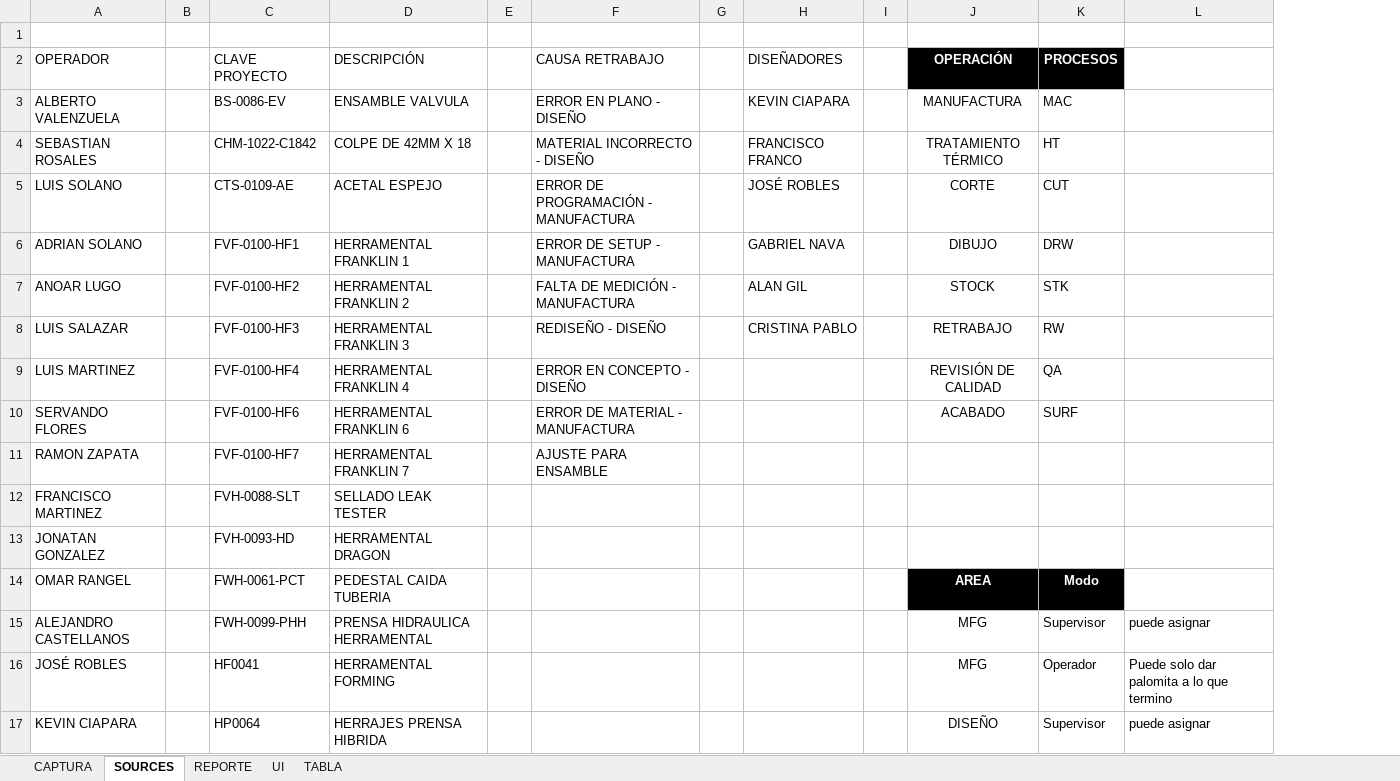
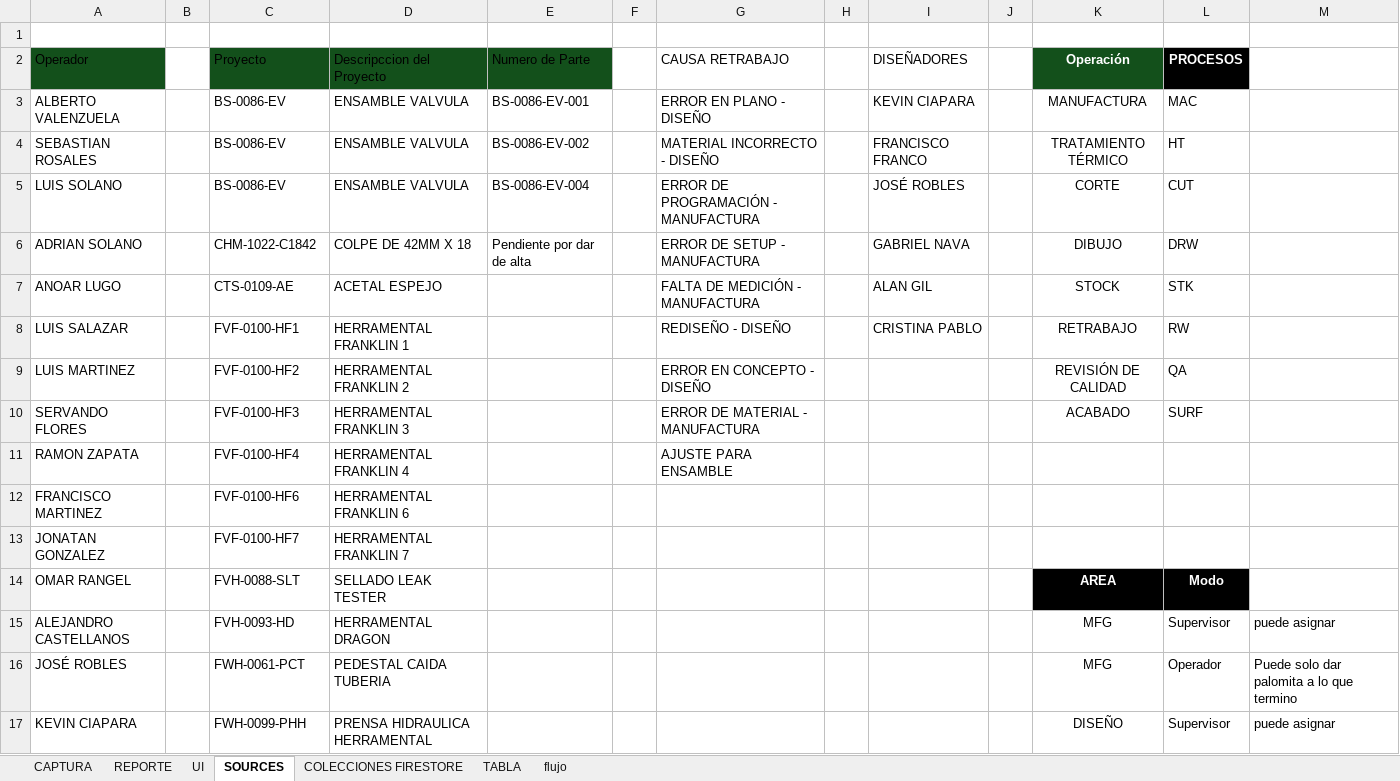
Before and after one commit to eduardorobles969/fws_dashboard, an Excel workbook: documentacion/mvp_capturador.xlsx, sheet SOURCES, drawn as a sheet; only a part is shown; values as stored, in another font and other column widths than the file's, no borders; table styles not drawn; removed rows and columns are numbered as before the commit, all else as after; the diff covers the shown part only; the diff names each change by its address in the sheet, - before the commit and + after, or states it on an @@ line.

```diff
--- a/documentacion/mvp_capturador.xlsx (sheet SOURCES)
+++ b/documentacion/mvp_capturador.xlsx (sheet SOURCES)
+sheet tab: COLECCIONES FIRESTORE
+sheet tab: flujo
@@ sheet tab order changed: CAPTURA | REPORTE | UI | SOURCES | COLECCIONES FIRESTORE | TABLA | flujo @@
+column E, rows 3-6: BS-0086-EV-001 | BS-0086-EV-002 | BS-0086-EV-004 | Pendiente por dar de alta
-row 2: OPERADOR |  | CLAVE PROYECTO | DESCRIPCIÓN |  | CAUSA RETRABAJO |  | DISEÑADORES |  | OPERACIÓN | PROCESOS
+row 2: Operador |  | Proyecto | Descripccion del Proyecto | Numero de Parte |  | CAUSA RETRABAJO |  | DISEÑADORES |  | Operación | PROCESOS
-C4: CHM-1022-C1842
+C4: BS-0086-EV
-D4: COLPE DE 42MM X 18
+D4: ENSAMBLE VALVULA
-C5: CTS-0109-AE
+C5: BS-0086-EV
-D5: ACETAL ESPEJO
+D5: ENSAMBLE VALVULA
-C6: FVF-0100-HF1
+C6: CHM-1022-C1842
-D6: HERRAMENTAL FRANKLIN 1
+D6: COLPE DE 42MM X 18
-C7: FVF-0100-HF2
+C7: CTS-0109-AE
-D7: HERRAMENTAL FRANKLIN 2
+D7: ACETAL ESPEJO
-C8: FVF-0100-HF3
+C8: FVF-0100-HF1
-D8: HERRAMENTAL FRANKLIN 3
+D8: HERRAMENTAL FRANKLIN 1
-C9: FVF-0100-HF4
+C9: FVF-0100-HF2
-D9: HERRAMENTAL FRANKLIN 4
+D9: HERRAMENTAL FRANKLIN 2
-C10: FVF-0100-HF6
+C10: FVF-0100-HF3
-D10: HERRAMENTAL FRANKLIN 6
+D10: HERRAMENTAL FRANKLIN 3
-C11: FVF-0100-HF7
+C11: FVF-0100-HF4
-D11: HERRAMENTAL FRANKLIN 7
+D11: HERRAMENTAL FRANKLIN 4
-C12: FVH-0088-SLT
+C12: FVF-0100-HF6
-D12: SELLADO LEAK TESTER
+D12: HERRAMENTAL FRANKLIN 6
-C13: FVH-0093-HD
+C13: FVF-0100-HF7
-D13: HERRAMENTAL DRAGON
+D13: HERRAMENTAL FRANKLIN 7
-C14: FWH-0061-PCT
+C14: FVH-0088-SLT
-D14: PEDESTAL CAIDA TUBERIA
+D14: SELLADO LEAK TESTER
-C15: FWH-0099-PHH
+C15: FVH-0093-HD
-D15: PRENSA HIDRAULICA HERRAMENTAL
+D15: HERRAMENTAL DRAGON
-C16: HF0041
+C16: FWH-0061-PCT
-D16: HERRAMENTAL FORMING
+D16: PEDESTAL CAIDA TUBERIA
-C17: HP0064
+C17: FWH-0099-PHH
-D17: HERRAJES PRENSA HIBRIDA
+D17: PRENSA HIDRAULICA HERRAMENTAL
```
Also changed, not shown: 25 edited cells and cell formats elsewhere in this sheet, sheet TABLA, formulas that keep their value, charts or pictures, 15 other files.
